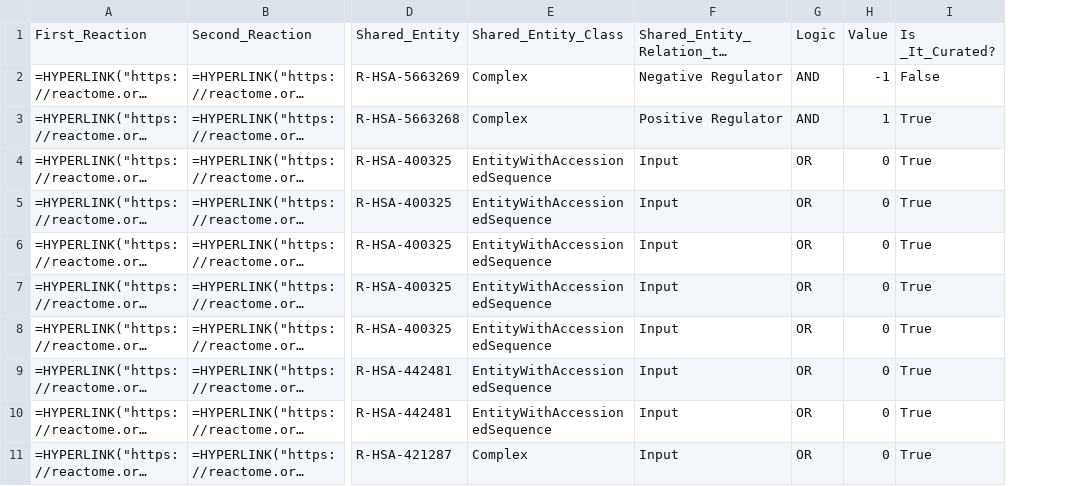
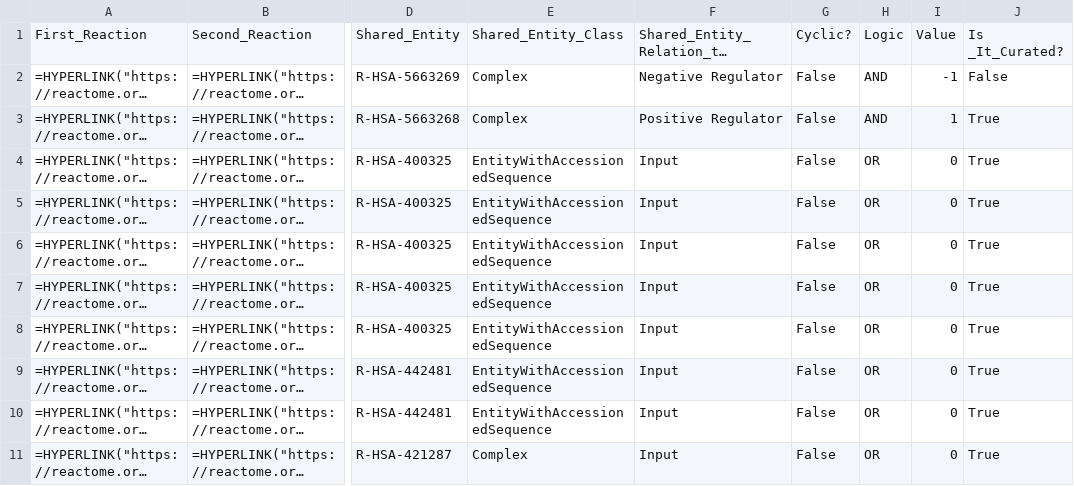
Before and after one commit to vthawfeek/Reactome_Network_Analysis, a CSV file: Integrative_Analysis/Circadian Clock_IA.csv, drawn as a sheet; only a part is shown, gaps mark what is left out; long unchanged cells end in …; the diff covers the shown part only; the diff names each change by its address in the sheet, - before the commit and + after, or states it on an @@ line.

```diff
--- a/Integrative_Analysis/Circadian Clock_IA.csv
+++ b/Integrative_Analysis/Circadian Clock_IA.csv
+column G, rows 1-11: Cyclic? | False | False | False | False | False | False | False | False | False | False
```
Also changed, not shown: 6 added rows elsewhere in this file, Integrative_Analysis/Autophagy_IA.csv, Integrative_Analysis/DNA Replication_IA.csv, 27 other files.
